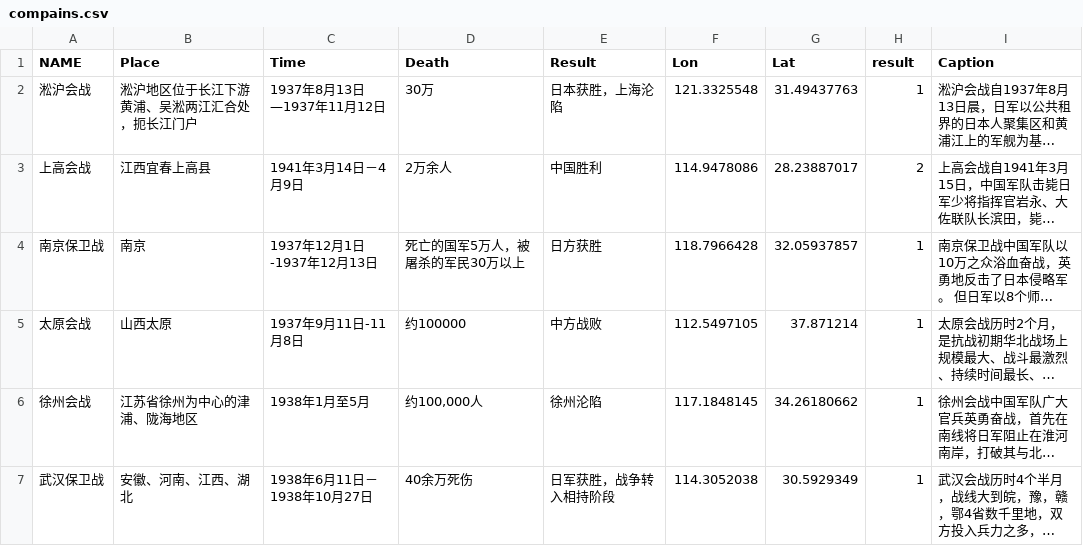
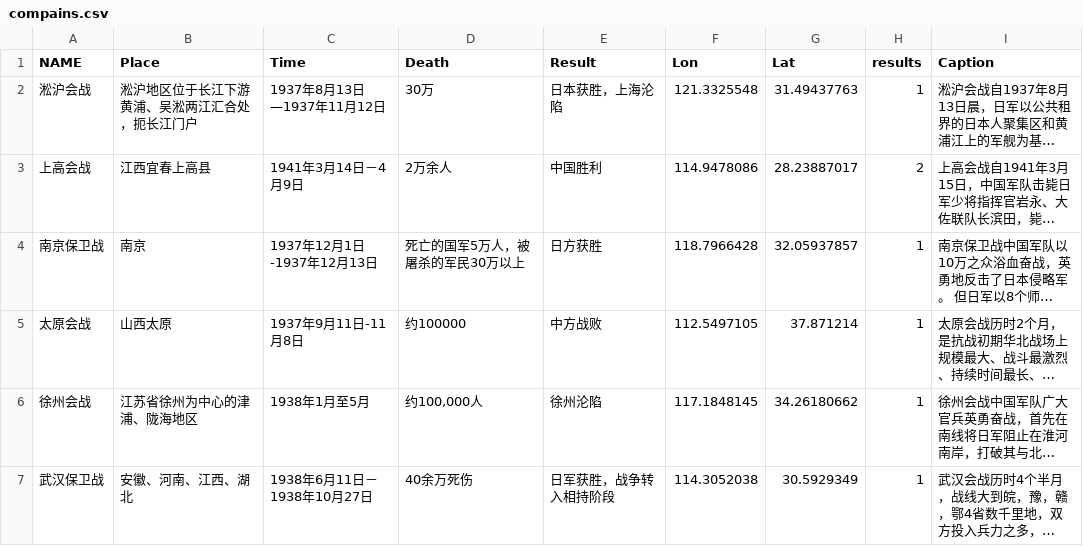
Before and after one commit to Zhaozhaoyueyue/11, a CSV file: compains.csv, drawn as a sheet; only a part is shown; long unchanged cells end in …; the diff names each change by its address in the sheet, - before the commit and + after, or states it on an @@ line.

Commit message:
Update compains.csv

```diff
--- a/compains.csv
+++ b/compains.csv
-H1: result
+H1: results
```
